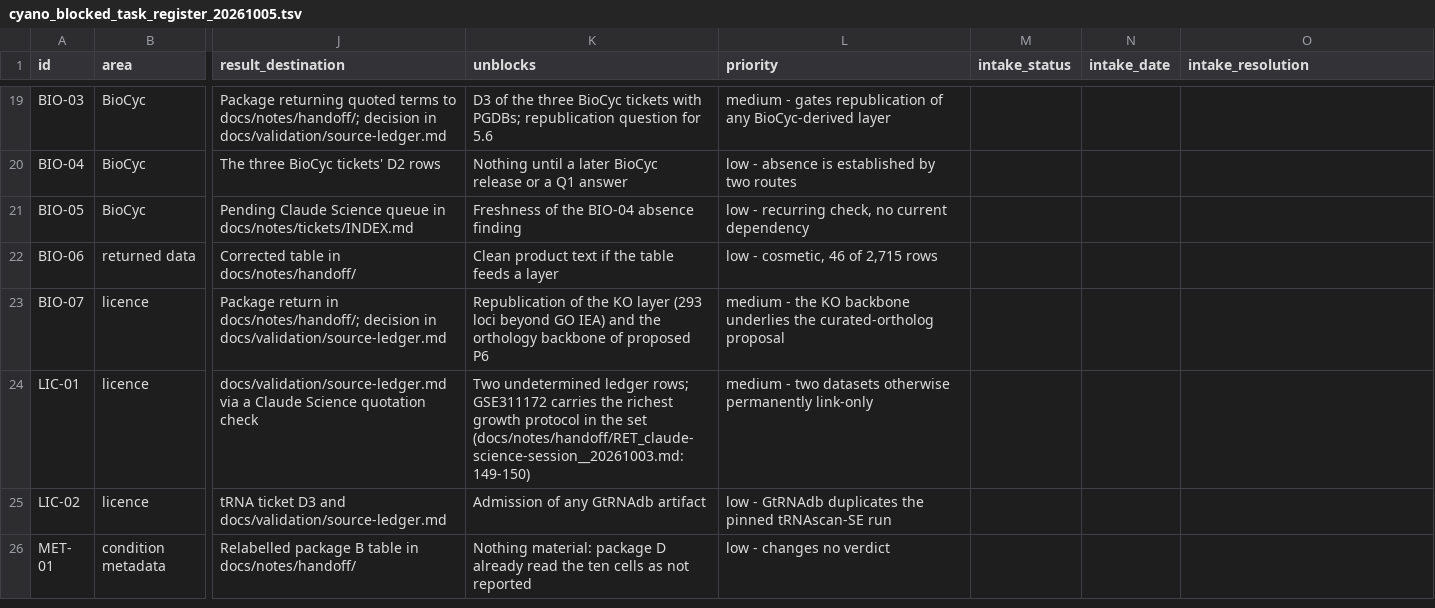
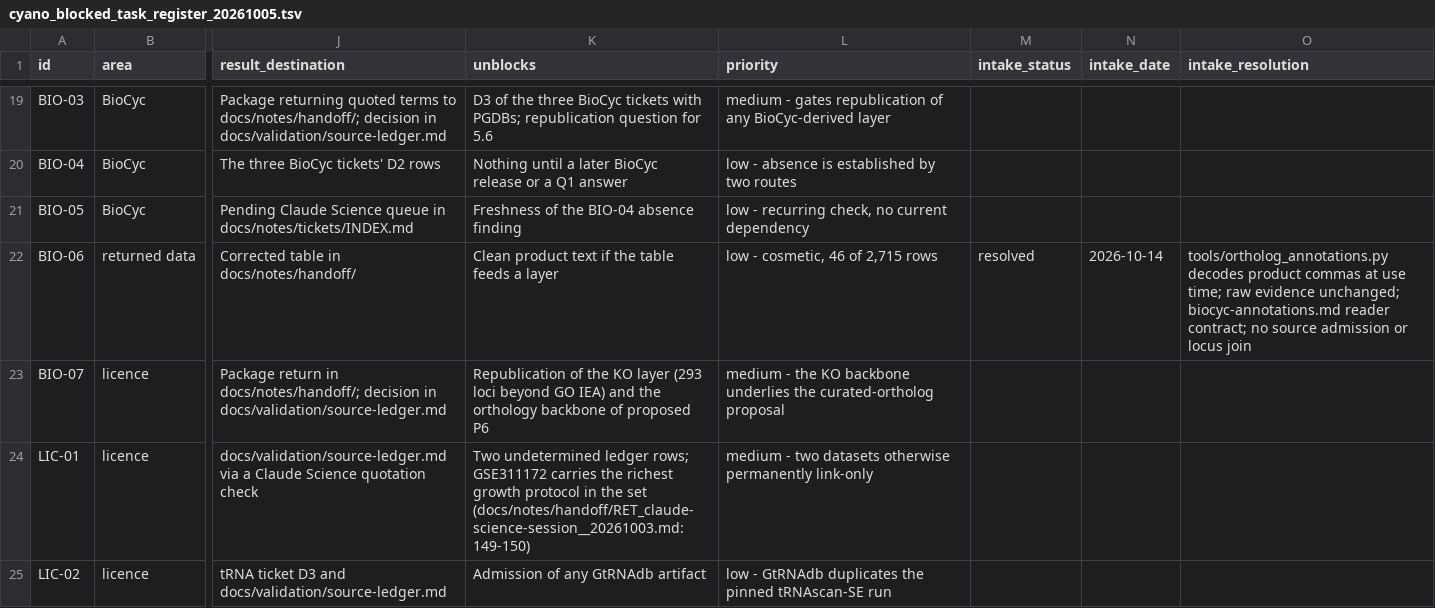
Before and after one commit to rohinshanker/isaacs-cyano-gene-selection, a TSV file: docs/notes/handoff/cyano_blocked_task_register_20261005.tsv, drawn as a sheet; only a part is shown, gaps mark what is left out; the shorter side is filled out with more unchanged rows; the diff names each change by its address in the sheet, - before the commit and + after, or states it on an @@ line.

Commit message:
Resolve BIO-06 at use time and document pinned ortholog reader

```diff
--- a/docs/notes/handoff/cyano_blocked_task_register_20261005.tsv
+++ b/docs/notes/handoff/cyano_blocked_task_register_20261005.tsv
-M22 (intake_status): (empty)
+M22 (intake_status): resolved
-N22 (intake_date): (empty)
+N22 (intake_date): 2026-10-14
-O22 (intake_resolution): (empty)
+O22 (intake_resolution): tools/ortholog_annotations.py decodes product commas at use time; raw evidence unchanged; biocyc-annotations.md reader contract; no source admission or locus join
```
Also changed, not shown: 5 other files.
